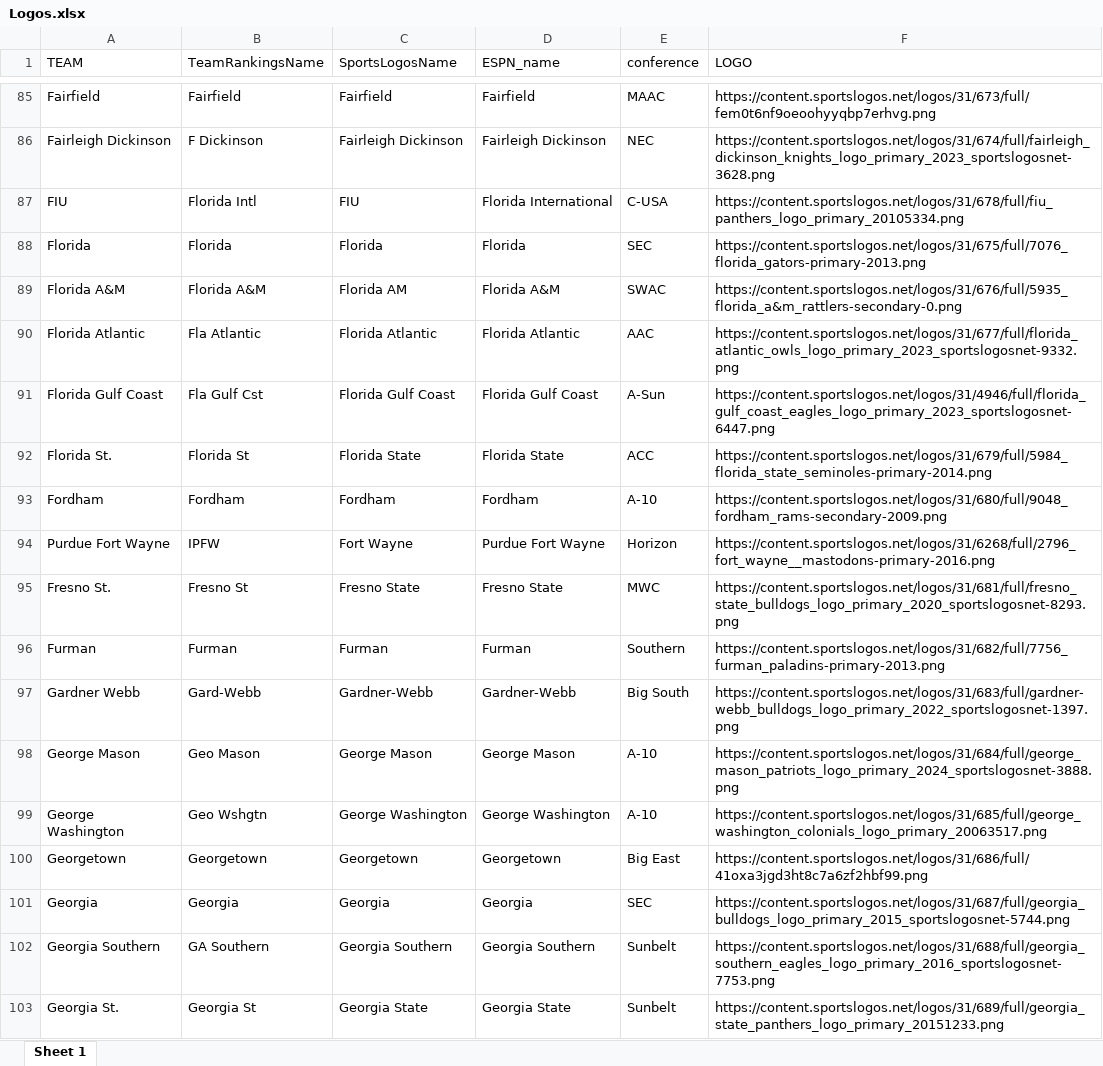
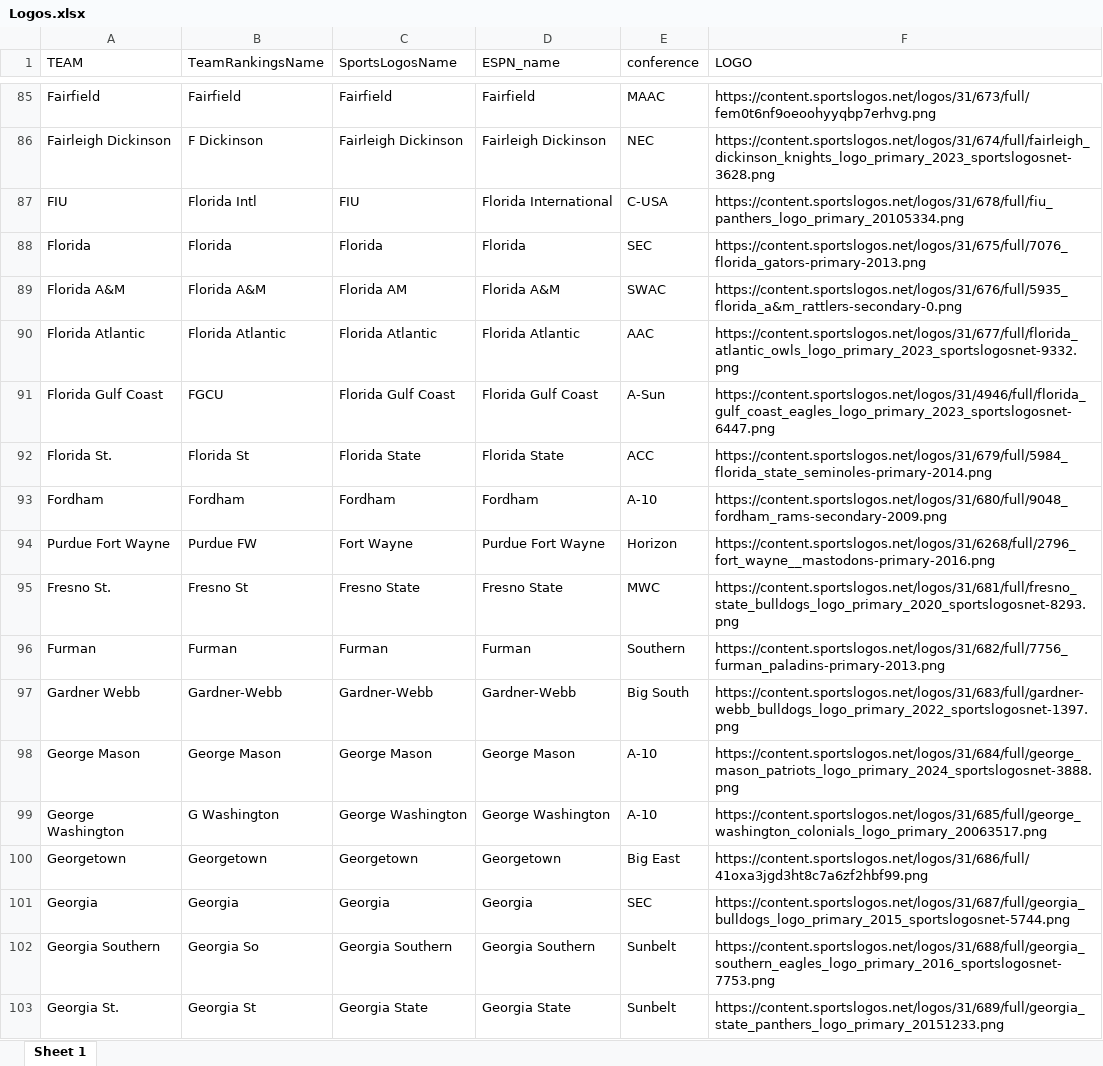
Before and after one commit to DSchof1/CBB-Stats, an Excel workbook: Data/Logos.xlsx, sheet Sheet 1, drawn as a sheet; only a part is shown, gaps mark what is left out; values as stored, in another font and other column widths than the file's, no borders; charts and pictures not drawn; the diff covers the shown part only; the diff names each change by its address in the sheet, - before the commit and + after, or states it on an @@ line.

Commit message:
Fixed TeamRankings names

```diff
--- a/Data/Logos.xlsx (sheet Sheet 1)
+++ b/Data/Logos.xlsx (sheet Sheet 1)
-B90 (TeamRankingsName): Fla Atlantic
+B90 (TeamRankingsName): Florida Atlantic
-B91 (TeamRankingsName): Fla Gulf Cst
+B91 (TeamRankingsName): FGCU
-B94 (TeamRankingsName): IPFW
+B94 (TeamRankingsName): Purdue FW
-B97 (TeamRankingsName): Gard-Webb
+B97 (TeamRankingsName): Gardner-Webb
-B98 (TeamRankingsName): Geo Mason
+B98 (TeamRankingsName): George Mason
-B99 (TeamRankingsName): Geo Wshgtn
+B99 (TeamRankingsName): G Washington
-B102 (TeamRankingsName): GA Southern
+B102 (TeamRankingsName): Georgia So
```
Also changed, not shown: 89 edited cells elsewhere in this sheet.
